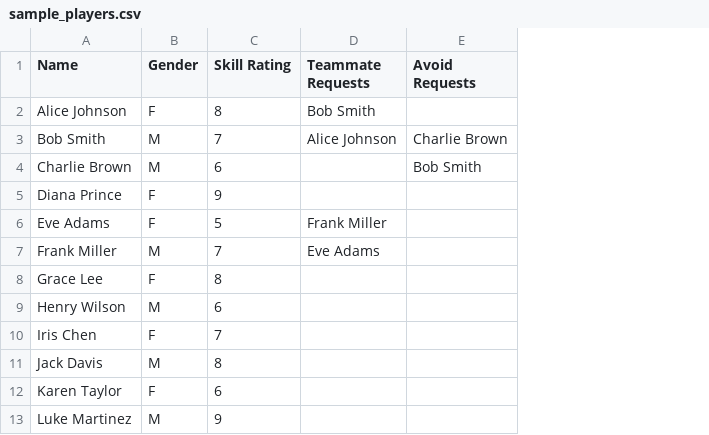
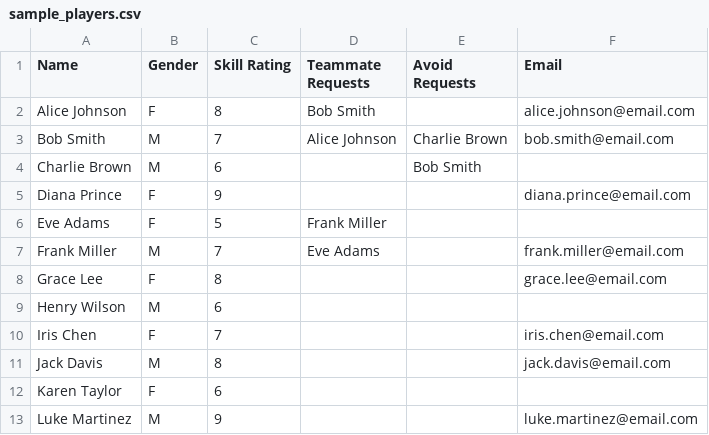
Before and after one commit to mikermcconnell/TeamBuilder, a CSV file: public/sample_players.csv, drawn as a sheet; the diff names each change by its address in the sheet, - before the commit and + after, or states it on an @@ line.

```diff
--- a/public/sample_players.csv
+++ b/public/sample_players.csv
+column F (Email), rows 2-13: alice.johnson@email.com | bob.smith@email.com |  | diana.prince@email.com |  | frank.miller@email.com | grace.lee@email.com |  | iris.chen@email.com | jack.davis@email.com |  | luke.martinez@email.com
```
Also changed, not shown: 22 other files.
